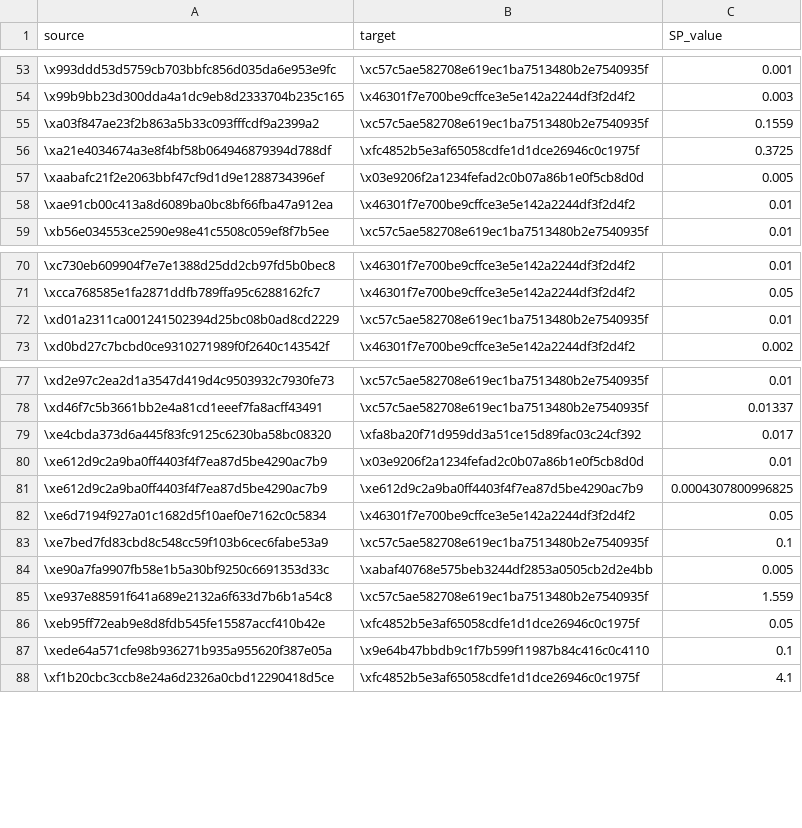
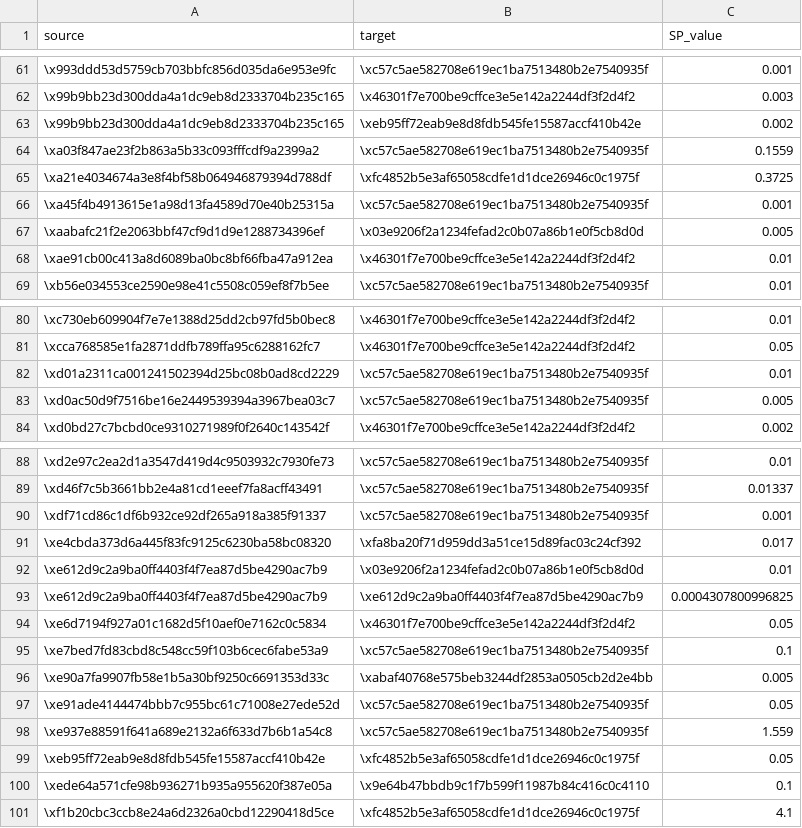
Before and after one commit to andrewhong5297/mirror_social_drop, a CSV file: main_datasets/graph_data/splits_graph.csv, drawn as a sheet; only a part is shown, gaps mark what is left out; the diff covers the shown part only.

```diff
--- a/main_datasets/graph_data/splits_graph.csv
+++ b/main_datasets/graph_data/splits_graph.csv
@@ -54,4 +62,6 @@ source,target,SP_value
 \x99b9bb23d300dda4a1dc9eb8d2333704b235c165,\x46301f7e700be9cffce3e5e142a2244df3f2d4f2,0.003
+\x99b9bb23d300dda4a1dc9eb8d2333704b235c165,\xeb95ff72eab9e8d8fdb545fe15587accf410b42e,0.002
 \xa03f847ae23f2b863a5b33c093fffcdf9a2399a2,\xc57c5ae582708e619ec1ba7513480b2e7540935f,0.1559
 \xa21e4034674a3e8f4bf58b064946879394d788df,\xfc4852b5e3af65058cdfe1d1dce26946c0c1975f,0.3725
+\xa45f4b4913615e1a98d13fa4589d70e40b25315a,\xc57c5ae582708e619ec1ba7513480b2e7540935f,0.001
 \xaabafc21f2e2063bbf47cf9d1d9e1288734396ef,\x03e9206f2a1234fefad2c0b07a86b1e0f5cb8d0d,0.005
@@ -72,2 +82,3 @@ source,target,SP_value
 \xd01a2311ca001241502394d25bc08b0ad8cd2229,\xc57c5ae582708e619ec1ba7513480b2e7540935f,0.01
+\xd0ac50d9f7516be16e2449539394a3967bea03c7,\xc57c5ae582708e619ec1ba7513480b2e7540935f,0.005
 \xd0bd27c7bcbd0ce9310271989f0f2640c143542f,\x46301f7e700be9cffce3e5e142a2244df3f2d4f2,0.002
@@ -78,2 +89,3 @@ source,target,SP_value
 \xd46f7c5b3661bb2e4a81cd1eeef7fa8acff43491,\xc57c5ae582708e619ec1ba7513480b2e7540935f,0.01337
+\xdf71cd86c1df6b932ce92df265a918a385f91337,\xc57c5ae582708e619ec1ba7513480b2e7540935f,0.001
 \xe4cbda373d6a445f83fc9125c6230ba58bc08320,\xfa8ba20f71d959dd3a51ce15d89fac03c24cf392,0.017
@@ -84,2 +96,3 @@ source,target,SP_value
 \xe90a7fa9907fb58e1b5a30bf9250c6691353d33c,\xabaf40768e575beb3244df2853a0505cb2d2e4bb,0.005
+\xe91ade4144474bbb7c955bc61c71008e27ede52d,\xc57c5ae582708e619ec1ba7513480b2e7540935f,0.05
 \xe937e88591f641a689e2132a6f633d7b6b1a54c8,\xc57c5ae582708e619ec1ba7513480b2e7540935f,1.559
```
Also changed, not shown: 8 added rows elsewhere in this file, main_datasets/mirror_supplied/Entries_created.csv, 15 other files.
